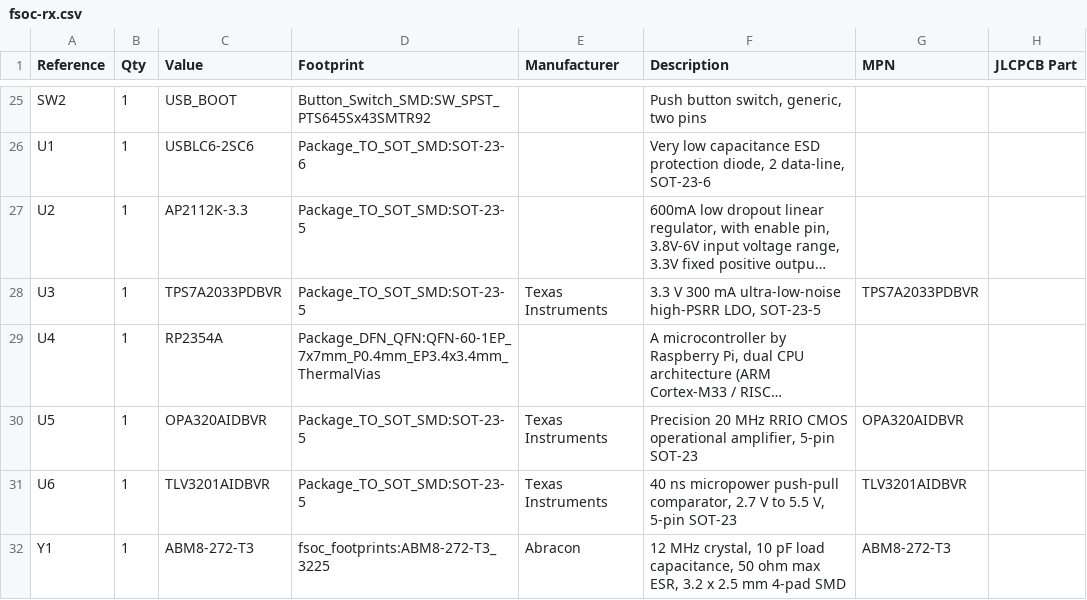
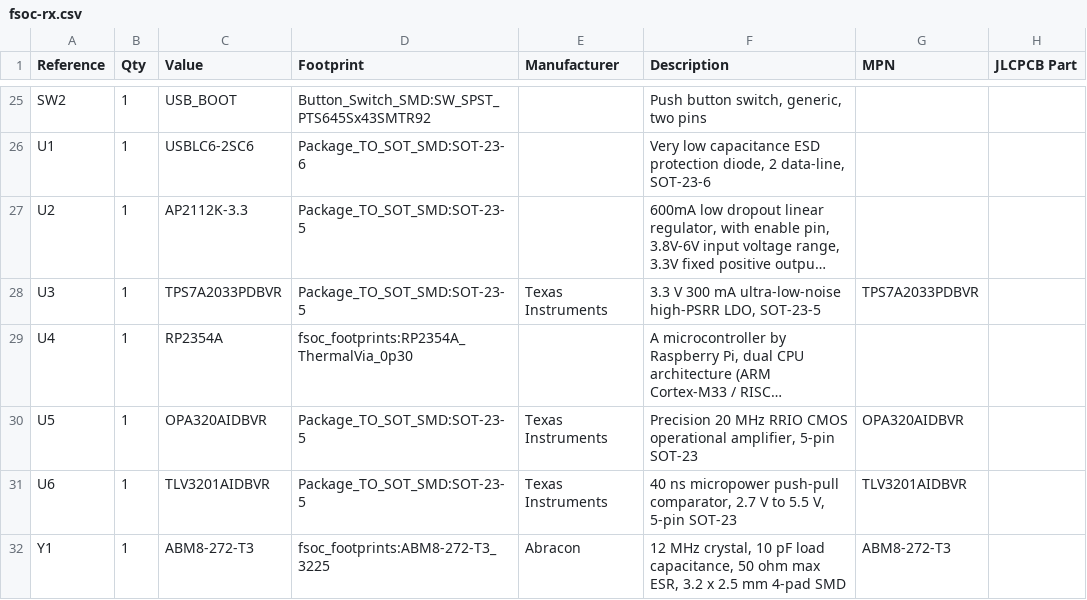
Before and after one commit to SharbelMarshi/txrx-optical-communication-kicad, a CSV file: Manufacturing/RX/fsoc-rx.csv, drawn as a sheet; only a part is shown, gaps mark what is left out; long unchanged cells end in …; the diff names each change by its address in the sheet, - before the commit and + after, or states it on an @@ line.

Commit message:
modification: min via thermal diameter is set to 0.3

```diff
--- a/Manufacturing/RX/fsoc-rx.csv
+++ b/Manufacturing/RX/fsoc-rx.csv
-D29 (Footprint): Package_DFN_QFN:QFN-60-1EP_7x7mm_P0.4mm_EP3.4x3.4mm_ThermalVias
+D29 (Footprint): fsoc_footprints:RP2354A_ThermalVia_0p30
```
Also changed, not shown: Manufacturing/TX/fsoc-tx.csv, 41 other files.
